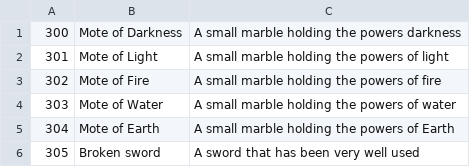
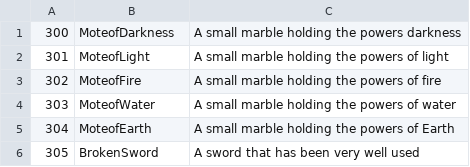
Before and after one commit to BSchweikart/Avalon, a CSV file: Engine/Docs/Treasure.csv, drawn as a sheet.

```diff
--- a/Engine/Docs/Treasure.csv
+++ b/Engine/Docs/Treasure.csv
@@ -1,6 +1,6 @@
-300,Mote of Darkness,A small marble holding the powers darkness
-301,Mote of Light,A small marble holding the powers of light
-302,Mote of Fire,A small marble holding the powers of fire
-303,Mote of Water,A small marble holding the powers of water
-304,Mote of Earth,A small marble holding the powers of Earth
-305,Broken sword,A sword that has been very well used
+300,MoteofDarkness,A small marble holding the powers darkness
+301,MoteofLight,A small marble holding the powers of light
+302,MoteofFire,A small marble holding the powers of fire
+303,MoteofWater,A small marble holding the powers of water
+304,MoteofEarth,A small marble holding the powers of Earth
+305,BrokenSword,A sword that has been very well used
```
Also changed, not shown: Engine/Docs/Weapons.csv, 8 other files.
